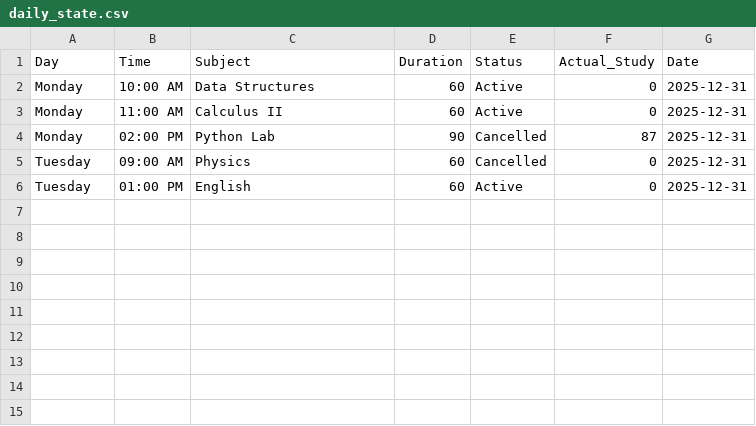
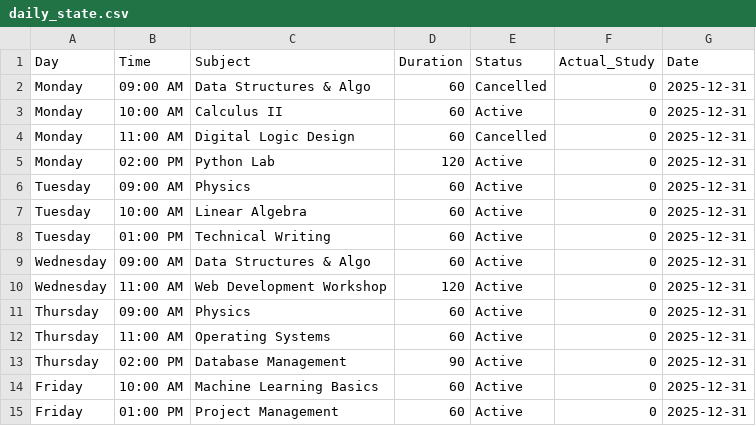
Before and after one commit to Mikky-mlh/NeuralPlan, a CSV file: data/daily_state.csv, drawn as a sheet.

```diff
--- a/data/daily_state.csv
+++ b/data/daily_state.csv
@@ -1,6 +1,15 @@
 Day,Time,Subject,Duration,Status,Actual_Study,Date
-Monday,10:00 AM,Data Structures,60,Active,0,2025-12-31
-Monday,11:00 AM,Calculus II,60,Active,0,2025-12-31
-Monday,02:00 PM,Python Lab,90,Cancelled,87,2025-12-31
-Tuesday,09:00 AM,Physics,60,Cancelled,0,2025-12-31
-Tuesday,01:00 PM,English,60,Active,0,2025-12-31
+Monday,09:00 AM,Data Structures & Algo,60,Cancelled,0,2025-12-31
+Monday,10:00 AM,Calculus II,60,Active,0,2025-12-31
+Monday,11:00 AM,Digital Logic Design,60,Cancelled,0,2025-12-31
+Monday,02:00 PM,Python Lab,120,Active,0,2025-12-31
+Tuesday,09:00 AM,Physics,60,Active,0,2025-12-31
+Tuesday,10:00 AM,Linear Algebra,60,Active,0,2025-12-31
+Tuesday,01:00 PM,Technical Writing,60,Active,0,2025-12-31
+Wednesday,09:00 AM,Data Structures & Algo,60,Active,0,2025-12-31
+Wednesday,11:00 AM,Web Development Workshop,120,Active,0,2025-12-31
+Thursday,09:00 AM,Physics,60,Active,0,2025-12-31
+Thursday,11:00 AM,Operating Systems,60,Active,0,2025-12-31
+Thursday,02:00 PM,Database Management,90,Active,0,2025-12-31
+Friday,10:00 AM,Machine Learning Basics,60,Active,0,2025-12-31
+Friday,01:00 PM,Project Management,60,Active,0,2025-12-31
```
Also changed, not shown: 7 other files.
